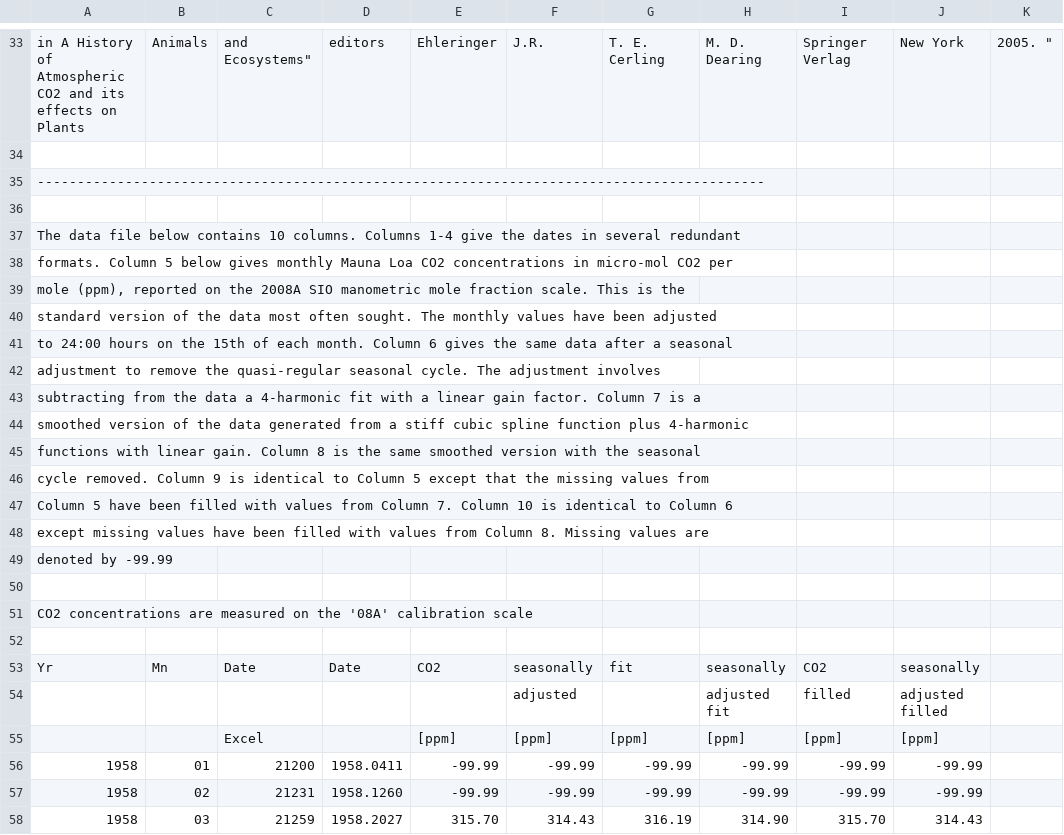
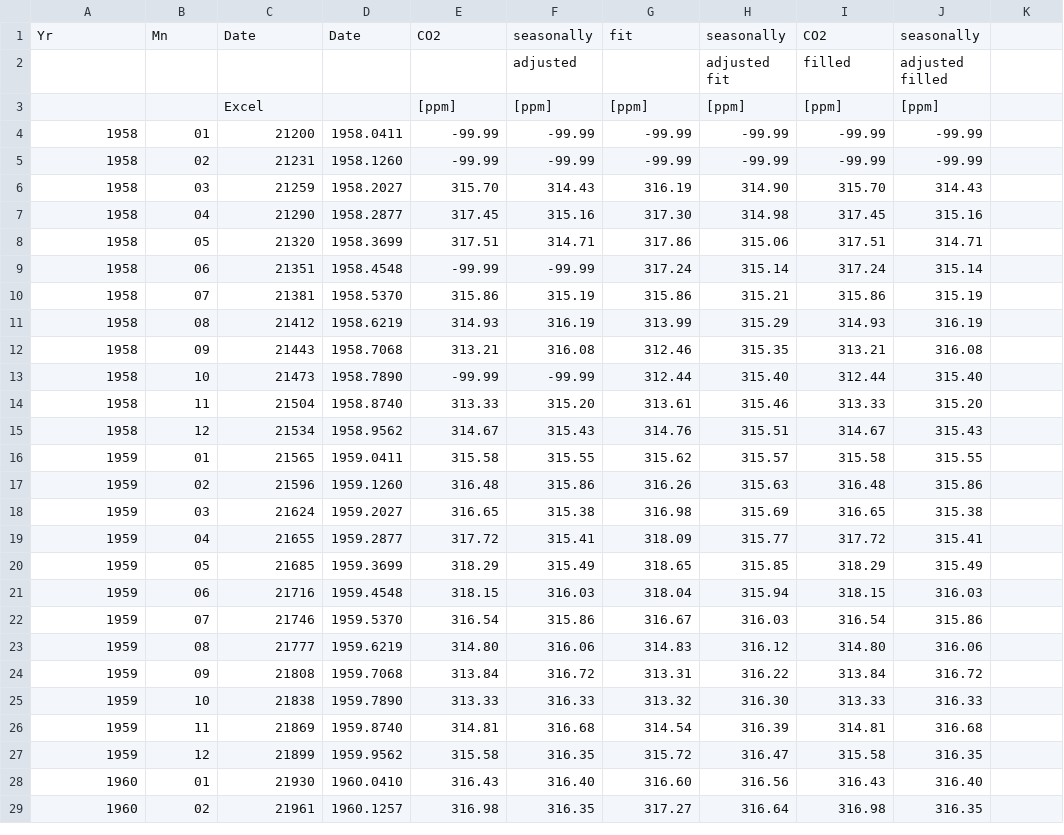
Before and after one commit to acbmbd/module4, a CSV file: CO2.csv, drawn as a sheet; only a part is shown, gaps mark what is left out; the shorter side is filled out with more unchanged rows; the diff covers the shown part only.

Commit message:
Update CO2.csv

```diff
--- a/CO2.csv
+++ b/CO2.csv
@@ -33,23 +1 @@
-" in "A History of Atmospheric CO2 and its effects on Plants, Animals, and Ecosystems",     "
-" editors, Ehleringer, J.R., T. E. Cerling, M. D. Dearing, Springer Verlag,                 "
-" New York, 2005.                                                                           "
-"                                                                                           "
-"-------------------------------------------------------------------------------------------"
-"                                                                                           "
-" The data file below contains 10 columns.  Columns 1-4 give the dates in several redundant "
-" formats. Column 5 below gives monthly Mauna Loa CO2 concentrations in micro-mol CO2 per   "
-" mole (ppm), reported on the 2008A SIO manometric mole fraction scale.  This is the        "
-" standard version of the data most often sought.  The monthly values have been adjusted    "
-" to 24:00 hours on the 15th of each month.  Column 6 gives the same data after a seasonal  "
-" adjustment to remove the quasi-regular seasonal cycle.  The adjustment involves           "
-" subtracting from the data a 4-harmonic fit with a linear gain factor.  Column 7 is a      "
-" smoothed version of the data generated from a stiff cubic spline function plus 4-harmonic "
-" functions with linear gain.  Column 8 is the same smoothed version with the seasonal      "
-" cycle removed.  Column 9 is identical to Column 5 except that the missing values from     "
-" Column 5 have been filled with values from Column 7.  Column 10 is identical to Column 6  "
-" except missing values have been filled with values from Column 8.  Missing values are     "
-" denoted by -99.99                                                                         "
-"                                                                                           "
-" CO2 concentrations are measured on the '08A' calibration scale                            "
-"                                                                                           "
   Yr, Mn,    Date,      Date,     CO2,seasonally,        fit,  seasonally,      CO2, seasonally
```
Also changed, not shown: 32 removed rows elsewhere in this file.
